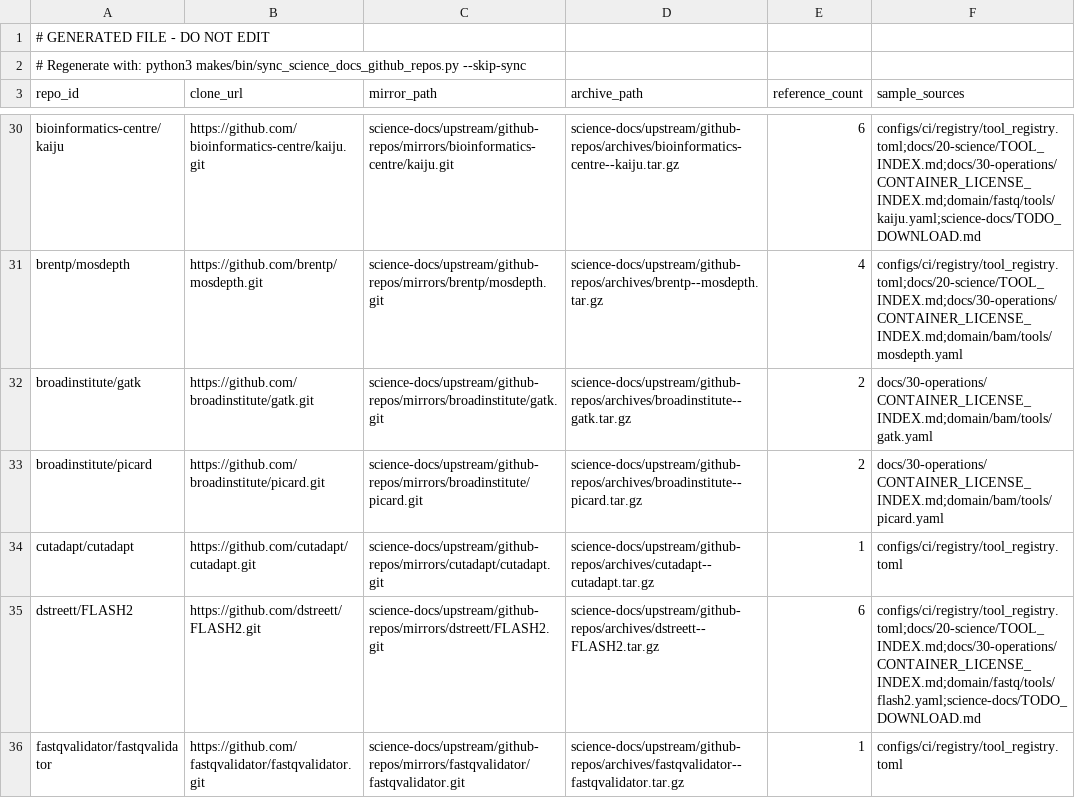
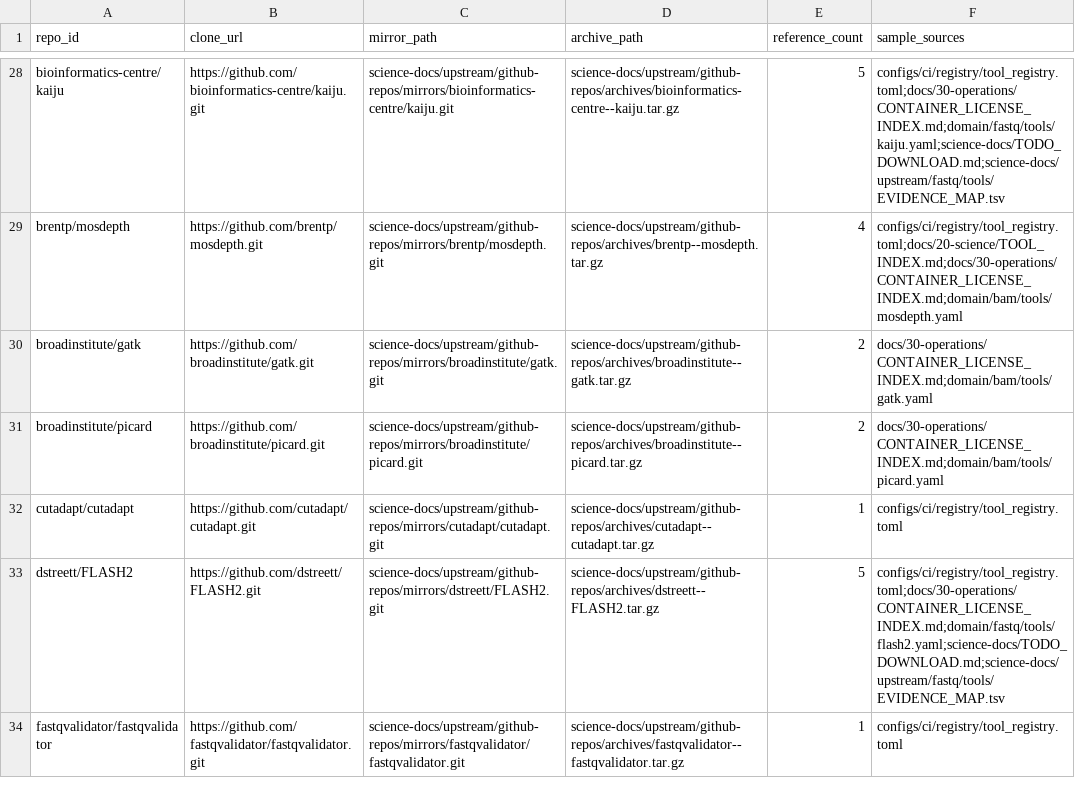
Before and after one commit to bijux/bijux-genomics, a TSV file: science-docs/upstream/github-repos/MANIFEST.tsv, drawn as a sheet; only a part is shown, gaps mark what is left out; removed rows and columns are numbered as before the commit, all else as after; the diff covers the shown part only; the diff names each change by its address in the sheet, - before the commit and + after, or states it on an @@ line.

Commit message:
fix(science-docs): emit tabular github manifest

```diff
--- a/science-docs/upstream/github-repos/MANIFEST.tsv
+++ b/science-docs/upstream/github-repos/MANIFEST.tsv
-row 1: # GENERATED FILE - DO NOT EDIT
-row 2: # Regenerate with: python3 makes/bin/sync_science_docs_github_repos.py --skip-sync
-E28 (reference_count): 6
+E28 (reference_count): 5
-F28 (sample_sources): configs/ci/registry/tool_registry.toml;docs/20-science/TOOL_INDEX.md;docs/30-operations/CONTAINER_LICENSE_INDEX.md;domain/fastq/tools/kaiju.yaml;science-docs/TODO_DOWNLOAD.md
+F28 (sample_sources): configs/ci/registry/tool_registry.toml;docs/30-operations/CONTAINER_LICENSE_INDEX.md;domain/fastq/tools/kaiju.yaml;science-docs/TODO_DOWNLOAD.md;science-docs/upstream/fastq/tools/EVIDENCE_MAP.tsv
-E33 (reference_count): 6
+E33 (reference_count): 5
-F33 (sample_sources): configs/ci/registry/tool_registry.toml;docs/20-science/TOOL_INDEX.md;docs/30-operations/CONTAINER_LICENSE_INDEX.md;domain/fastq/tools/flash2.yaml;science-docs/TODO_DOWNLOAD.md
+F33 (sample_sources): configs/ci/registry/tool_registry.toml;docs/30-operations/CONTAINER_LICENSE_INDEX.md;domain/fastq/tools/flash2.yaml;science-docs/TODO_DOWNLOAD.md;science-docs/upstream/fastq/tools/EVIDENCE_MAP.tsv
```
Also changed, not shown: 51 edited cells elsewhere in this file, 2 other files.
